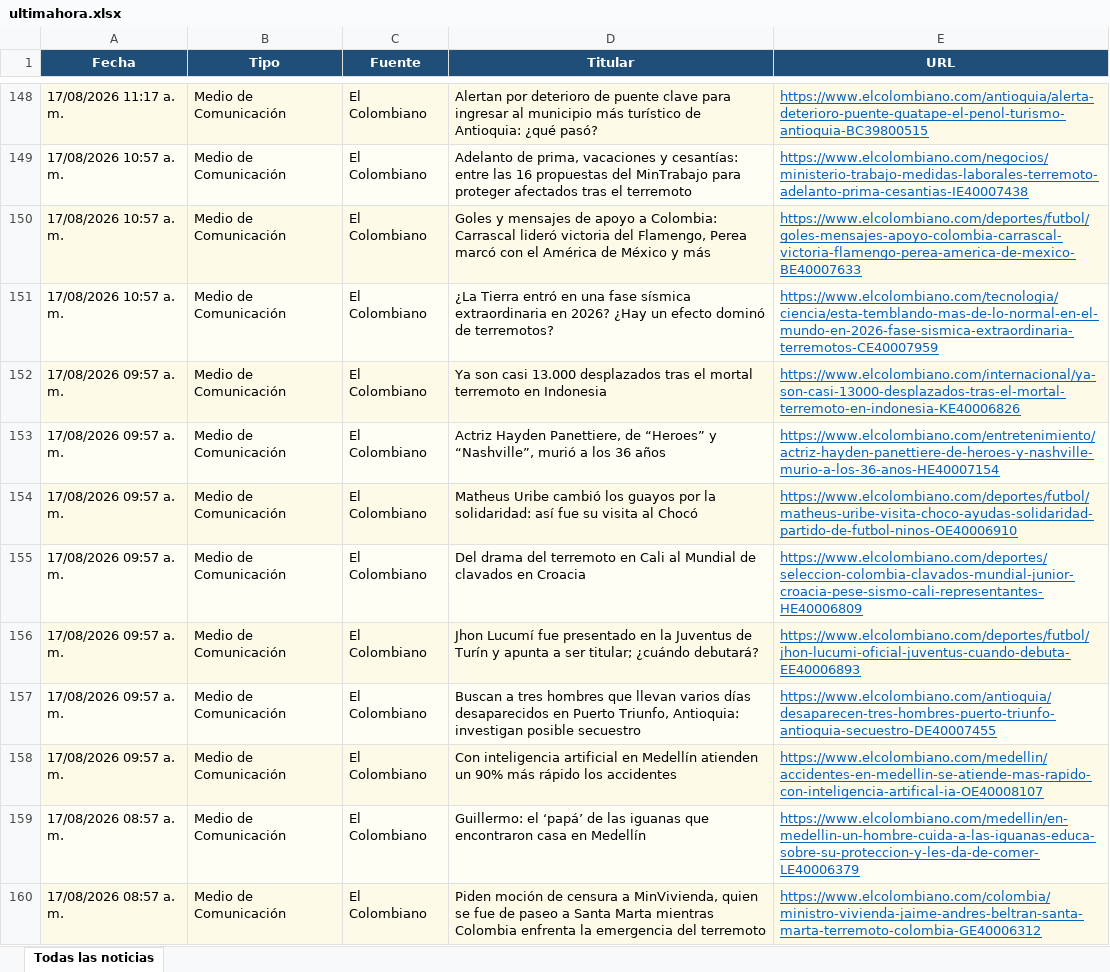
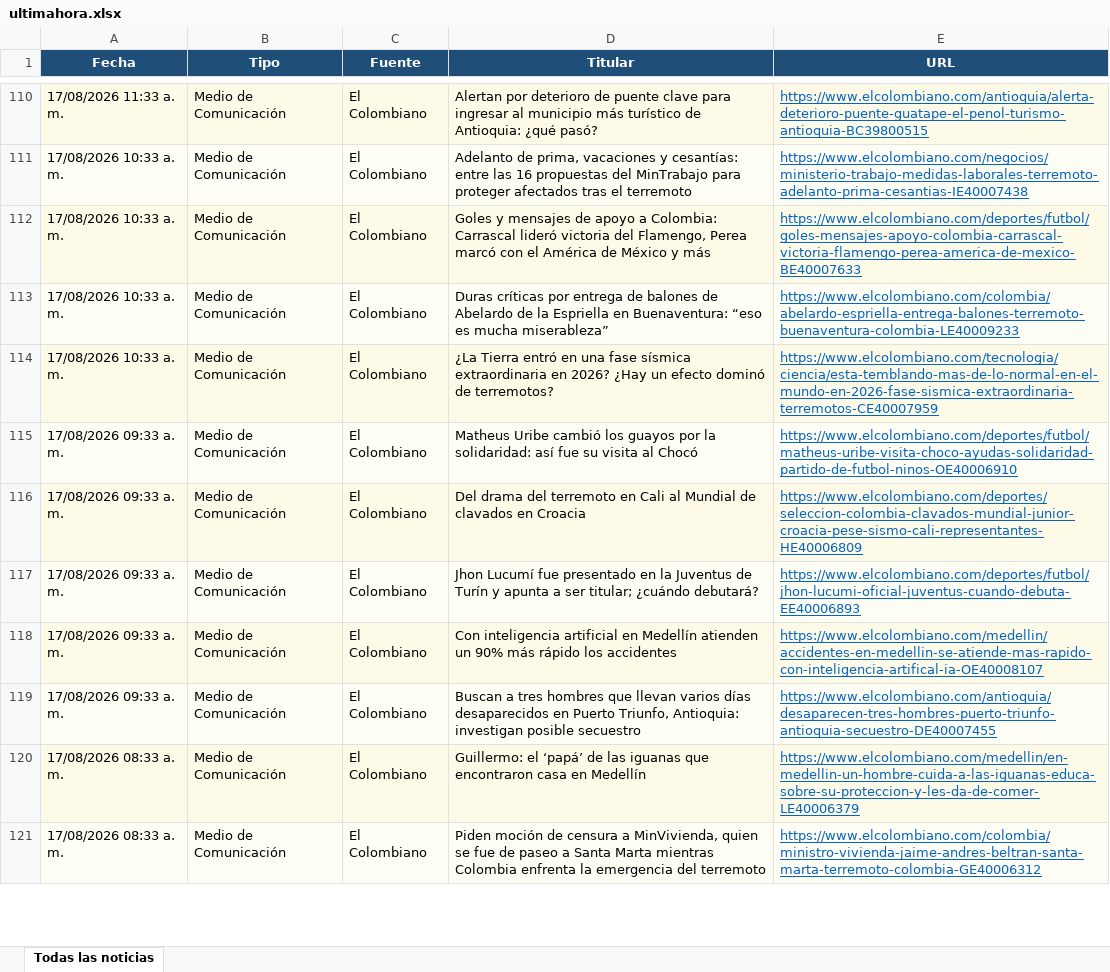
Before and after one commit to kevin961312/UltimaHora, an Excel workbook: docs/ultimahora.xlsx, sheet Todas las noticias, drawn as a sheet; only a part is shown, gaps mark what is left out; values as stored, in another font and other column widths than the file's, no borders; removed rows and columns are numbered as before the commit, all else as after; the diff covers the shown part only; the diff names each change by its address in the sheet, - before the commit and + after, or states it on an @@ line.

```diff
--- a/docs/ultimahora.xlsx (sheet Todas las noticias)
+++ b/docs/ultimahora.xlsx (sheet Todas las noticias)
-A110 (Fecha): 17/08/2026 11:17 a. m.
+A110 (Fecha): 17/08/2026 11:33 a. m.
-A111:A112 (Fecha): 17/08/2026 10:57 a. m.
+A111:A112 (Fecha): 17/08/2026 10:33 a. m.
+row 113: 17/08/2026 10:33 a. m. | Medio de Comunicación | El Colombiano | Duras críticas por entrega de balones de Abelardo de la Espriella en Buenaventura: “eso es mucha miserableza” | https://www.elcolombiano.com/colombia/abelardo-espriella-entrega-balones-terremoto-buenaventura-colombia-LE40009233
-A114 (Fecha): 17/08/2026 10:57 a. m.
+A114 (Fecha): 17/08/2026 10:33 a. m.
-row 152: 17/08/2026 09:57 a. m. | Medio de Comunicación | El Colombiano | Ya son casi 13.000 desplazados tras el mortal terremoto en Indonesia | https://www.elcolombiano.com/internacional/ya-son-casi-13000-desplazados-tras-el-mortal-terremoto-en-indonesia-KE40006826
-row 153: 17/08/2026 09:57 a. m. | Medio de Comunicación | El Colombiano | Actriz Hayden Panettiere, de “Heroes” y “Nashville”, murió a los 36 años | https://www.elcolombiano.com/entretenimiento/actriz-hayden-panettiere-de-heroes-y-nashville-murio-a-los-36-anos-HE40007154
-A115:A117 (Fecha): 17/08/2026 09:57 a. m.
+A115:A117 (Fecha): 17/08/2026 09:33 a. m.
-row 157: 17/08/2026 09:57 a. m. | Medio de Comunicación | El Colombiano | Buscan a tres hombres que llevan varios días desaparecidos en Puerto Triunfo, Antioquia: investigan posible secuestro | https://www.elcolombiano.com/antioquia/desaparecen-tres-hombres-puerto-triunfo-antioquia-secuestro-DE40007455
-A118 (Fecha): 17/08/2026 09:57 a. m.
+A118 (Fecha): 17/08/2026 09:33 a. m.
+row 119: 17/08/2026 09:33 a. m. | Medio de Comunicación | El Colombiano | Buscan a tres hombres que llevan varios días desaparecidos en Puerto Triunfo, Antioquia: investigan posible secuestro | https://www.elcolombiano.com/antioquia/desaparecen-tres-hombres-puerto-triunfo-antioquia-secuestro-DE40007455
-A120:A121 (Fecha): 17/08/2026 08:57 a. m.
+A120:A121 (Fecha): 17/08/2026 08:33 a. m.
```
Also changed, not shown: 62 added rows, 55 removed rows, 39 moved rows and 29 edited cells elsewhere in this sheet, 1 other file.
